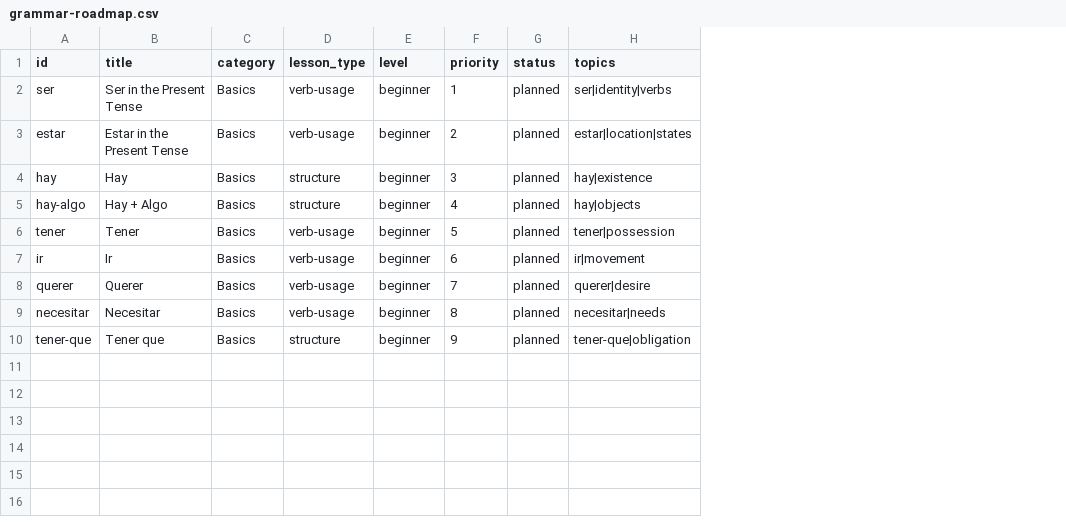
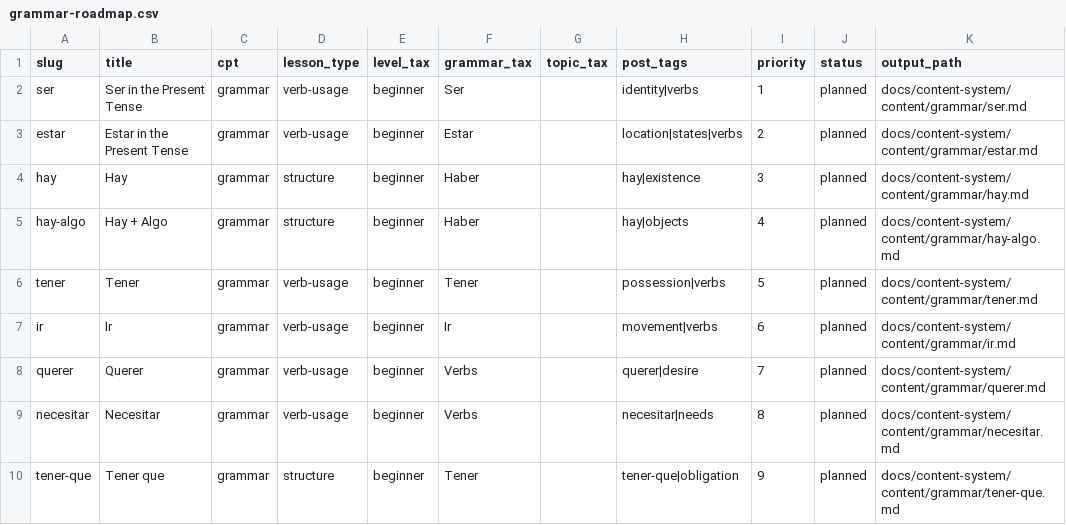
Before and after one commit to JotaNota/Spanishnova_web, a CSV file: docs/content-system/content-plan/grammar-roadmap.csv, drawn as a sheet; removed rows and columns are numbered as before the commit, all else as after; the diff names each change by its address in the sheet, - before the commit and + after, or states it on an @@ line.

```diff
--- a/docs/content-system/content-plan/grammar-roadmap.csv
+++ b/docs/content-system/content-plan/grammar-roadmap.csv
-column C (category), rows 2-10: all Basics
+column C (cpt), rows 2-10: all grammar
+column F (grammar_tax), rows 2-10: Ser | Estar | Haber | Haber | Tener | Ir | Verbs | Verbs | Tener
+column G (topic_tax), empty
+column H (post_tags), rows 2-10: identity|verbs | location|states|verbs | hay|existence | hay|objects | possession|verbs | movement|verbs | querer|desire | necesitar|needs | tener-que|obligation
-column H (topics), rows 2-10: ser|identity|verbs | estar|location|states | hay|existence | hay|objects | tener|possession | ir|movement | querer|desire | necesitar|needs | tener-que|obligation
+column K (output_path), rows 2-10: docs/content-system/content/grammar/ser.md | docs/content-system/content/grammar/estar.md | docs/content-system/content/grammar/hay.md | docs/content-system/content/grammar/hay-algo.md | docs/content-system/content/grammar/tener.md | docs/content-system/content/grammar/ir.md | docs/content-system/content/grammar/querer.md | docs/content-system/content/grammar/necesitar.md | docs/content-system/content/grammar/tener-que.md
-A1: id
+A1: slug
-E1: level
+E1: level_tax
```
Also changed, not shown: docs/content-system/content-plan/conversation-roadmap.csv, docs/content-system/content-plan/reading-roadmap.csv, 17 other files.
